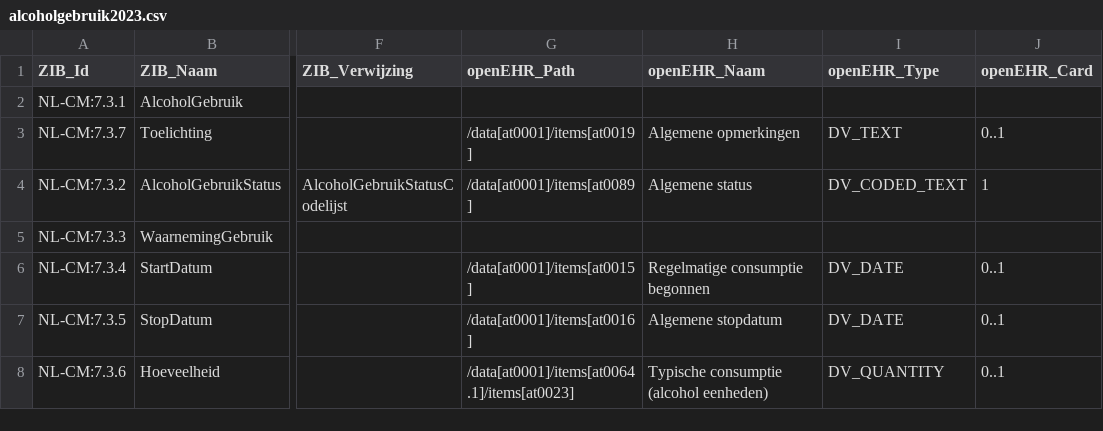
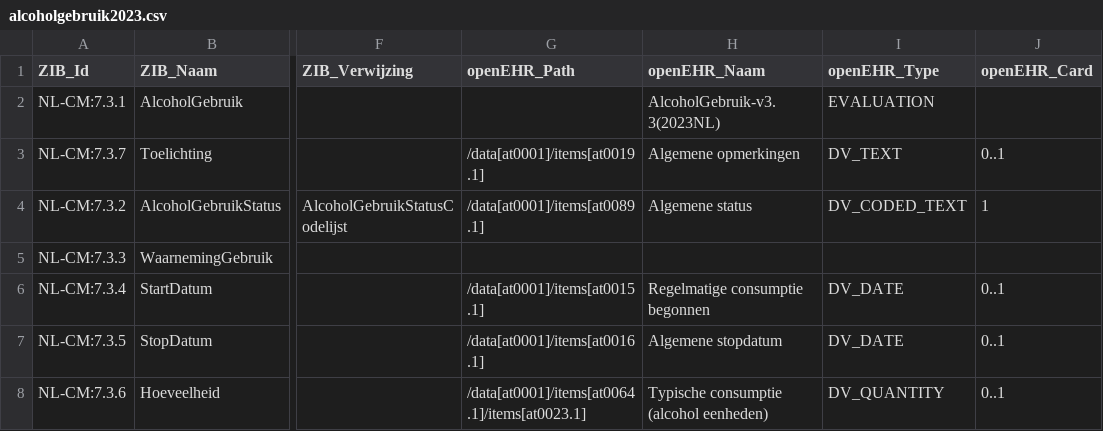
Before and after one commit to um-datahub/ZIBs-on-openEHR, a CSV file: data/mappings/alcoholgebruik2023.csv, drawn as a sheet; only a part is shown, gaps mark what is left out; the diff names each change by its address in the sheet, - before the commit and + after, or states it on an @@ line.

Commit message:
Update alcoholgebruik2023.csv
Add openEHR type and name for root archetype.
Precise path

```diff
--- a/data/mappings/alcoholgebruik2023.csv
+++ b/data/mappings/alcoholgebruik2023.csv
-H2 (openEHR_Naam): (empty)
+H2 (openEHR_Naam): AlcoholGebruik-v3.3(2023NL)
-I2 (openEHR_Type): (empty)
+I2 (openEHR_Type): EVALUATION
-G3 (openEHR_Path): /data[at0001]/items[at0019]
+G3 (openEHR_Path): /data[at0001]/items[at0019.1]
-G4 (openEHR_Path): /data[at0001]/items[at0089]
+G4 (openEHR_Path): /data[at0001]/items[at0089.1]
-G6 (openEHR_Path): /data[at0001]/items[at0015]
+G6 (openEHR_Path): /data[at0001]/items[at0015.1]
-G7 (openEHR_Path): /data[at0001]/items[at0016]
+G7 (openEHR_Path): /data[at0001]/items[at0016.1]
-G8 (openEHR_Path): /data[at0001]/items[at0064.1]/items[at0023]
+G8 (openEHR_Path): /data[at0001]/items[at0064.1]/items[at0023.1]
```
